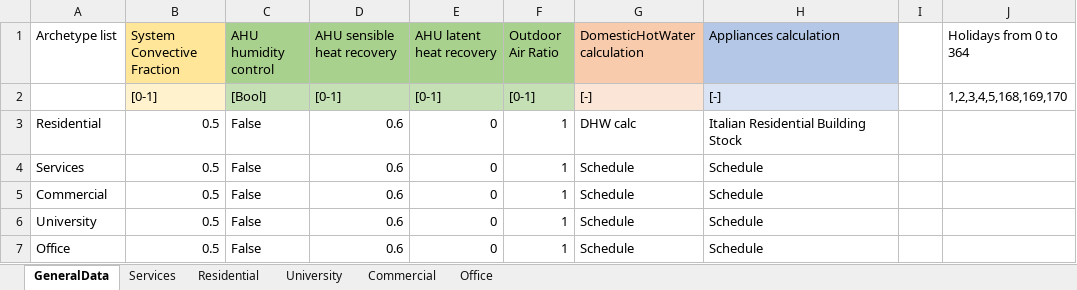
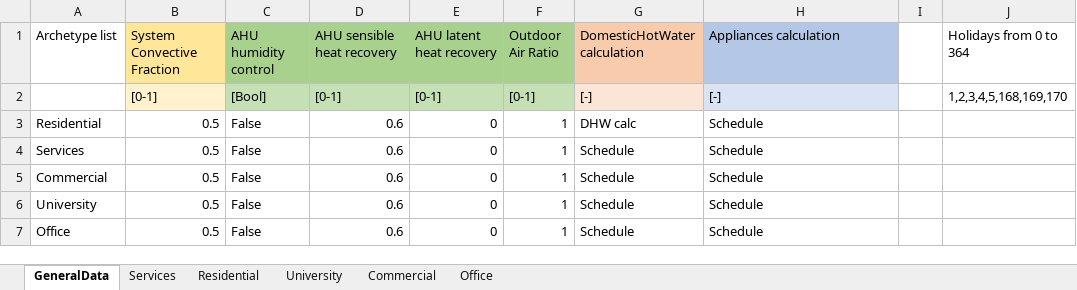
Before and after one commit to BETALAB-team/EUReCA, an Excel workbook: eureca_ubem/Input/Schedules.xlsx, sheet GeneralData, drawn as a sheet; values as stored, in another font and other column widths than the file's, no borders; charts and pictures not drawn; the diff names each change by its address in the sheet, - before the commit and + after, or states it on an @@ line.

Commit message:
calibration per building setup

```diff
--- a/eureca_ubem/Input/Schedules.xlsx (sheet GeneralData)
+++ b/eureca_ubem/Input/Schedules.xlsx (sheet GeneralData)
-H3 (Appliances calculation): Italian Residential Building Stock
+H3 (Appliances calculation): Schedule
```
Also changed, not shown: 10 other files.
